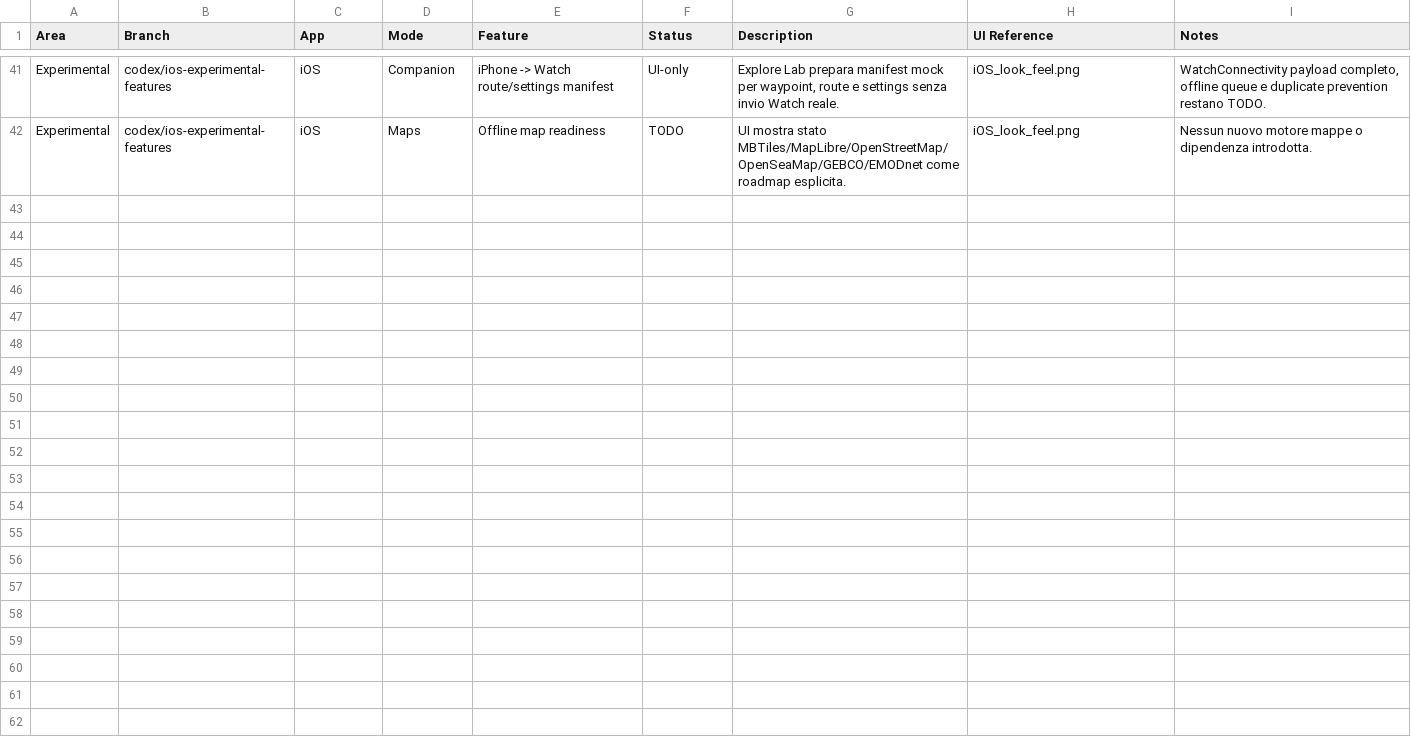
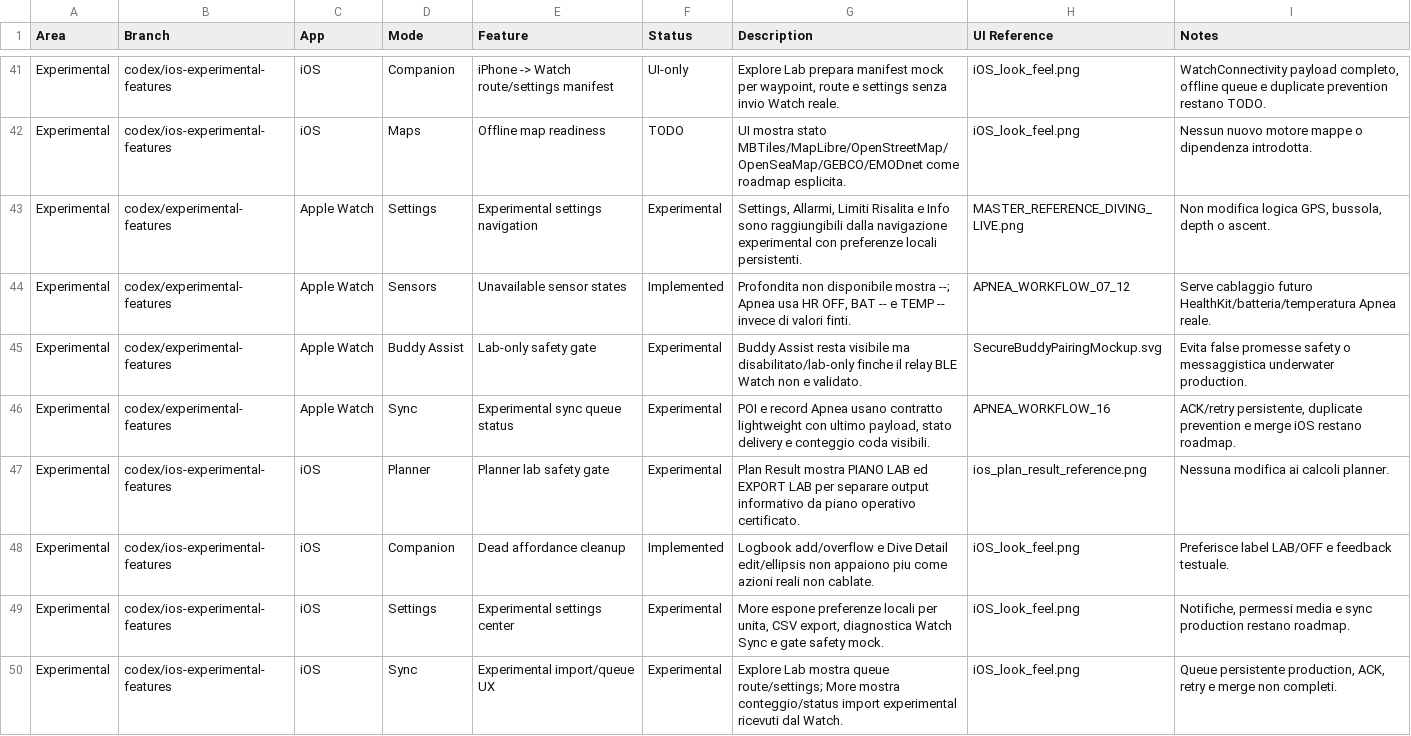
Before and after one commit to egopfe/DirDiving-App, a CSV file: Docs/DIR_DIVING_Feature_Comparison.csv, drawn as a sheet; only a part is shown, gaps mark what is left out; the diff names each change by its address in the sheet, - before the commit and + after, or states it on an @@ line.

```diff
--- a/Docs/DIR_DIVING_Feature_Comparison.csv
+++ b/Docs/DIR_DIVING_Feature_Comparison.csv
+row 43: Experimental | codex/experimental-features | Apple Watch | Settings | Experimental settings navigation | Experimental | Settings, Allarmi, Limiti Risalita e Info sono raggiungibili dalla navigazione experimental con preferenze locali persistenti. | MASTER_REFERENCE_DIVING_LIVE.png | Non modifica logica GPS, bussola, depth o ascent.
+row 44: Experimental | codex/experimental-features | Apple Watch | Sensors | Unavailable sensor states | Implemented | Profondita non disponibile mostra --; Apnea usa HR OFF, BAT -- e TEMP -- invece di valori finti. | APNEA_WORKFLOW_07_12 | Serve cablaggio futuro HealthKit/batteria/temperatura Apnea reale.
+row 45: Experimental | codex/experimental-features | Apple Watch | Buddy Assist | Lab-only safety gate | Experimental | Buddy Assist resta visibile ma disabilitato/lab-only finche il relay BLE Watch non e validato. | SecureBuddyPairingMockup.svg | Evita false promesse safety o messaggistica underwater production.
+row 46: Experimental | codex/experimental-features | Apple Watch | Sync | Experimental sync queue status | Experimental | POI e record Apnea usano contratto lightweight con ultimo payload, stato delivery e conteggio coda visibili. | APNEA_WORKFLOW_16 | ACK/retry persistente, duplicate prevention e merge iOS restano roadmap.
+row 47: Experimental | codex/ios-experimental-features | iOS | Planner | Planner lab safety gate | Experimental | Plan Result mostra PIANO LAB ed EXPORT LAB per separare output informativo da piano operativo certificato. | ios_plan_result_reference.png | Nessuna modifica ai calcoli planner.
+row 48: Experimental | codex/ios-experimental-features | iOS | Companion | Dead affordance cleanup | Implemented | Logbook add/overflow e Dive Detail edit/ellipsis non appaiono piu come azioni reali non cablate. | iOS_look_feel.png | Preferisce label LAB/OFF e feedback testuale.
+row 49: Experimental | codex/ios-experimental-features | iOS | Settings | Experimental settings center | Experimental | More espone preferenze locali per unita, CSV export, diagnostica Watch Sync e gate safety mock. | iOS_look_feel.png | Notifiche, permessi media e sync production restano roadmap.
+row 50: Experimental | codex/ios-experimental-features | iOS | Sync | Experimental import/queue UX | Experimental | Explore Lab mostra queue route/settings; More mostra conteggio/status import experimental ricevuti dal Watch. | iOS_look_feel.png | Queue persistente production, ACK, retry e merge non completi.
```
Also changed, not shown: 11 other files.
